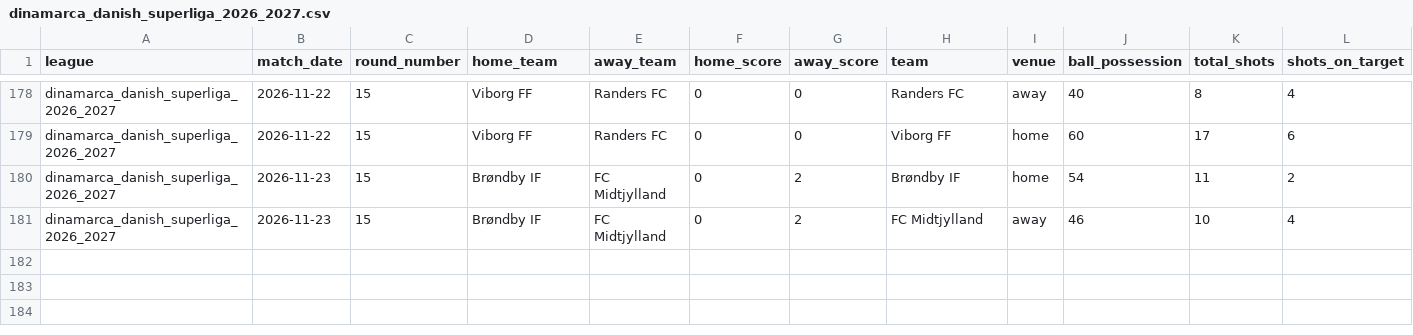
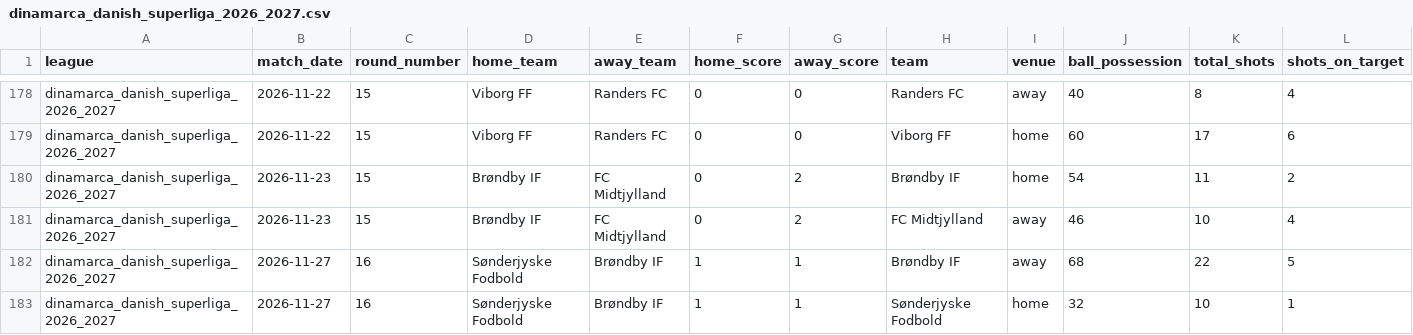
Before and after one commit to aimidas1/-Estatisticas_Equipas-, a CSV file: dinamarca_danish_superliga_2026_2027.csv, drawn as a sheet; only a part is shown, gaps mark what is left out; rows hold the shown columns only; the diff names each change by its address in the sheet, - before the commit and + after, or states it on an @@ line.

```diff
--- a/dinamarca_danish_superliga_2026_2027.csv
+++ b/dinamarca_danish_superliga_2026_2027.csv
+row 182: dinamarca_danish_superliga_2026_2027 | 2026-11-27 | 16 | Sønderjyske Fodbold | Brøndby IF | 1 | 1 | Brøndby IF | away | 68 | 22 | 5
+row 183: dinamarca_danish_superliga_2026_2027 | 2026-11-27 | 16 | Sønderjyske Fodbold | Brøndby IF | 1 | 1 | Sønderjyske Fodbold | home | 32 | 10 | 1
```
Also changed, not shown: alemanha_bundesliga_2026_2027.csv, arabia_saudita_pro_league_2026_2027.csv, 11 other files.
